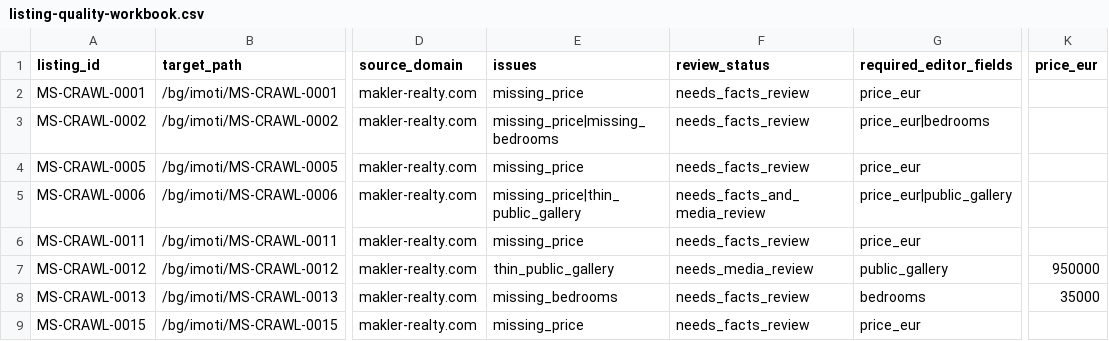
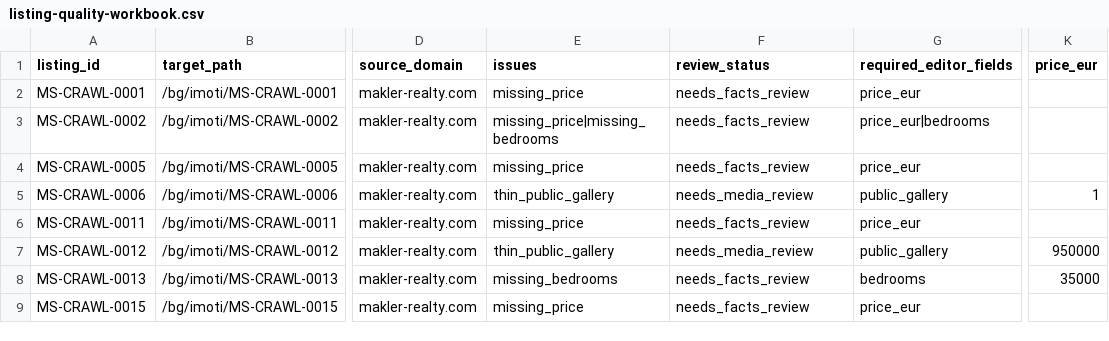
Before and after one commit to ms-realty/ms-realty, a CSV file: production/data/listing-quality-workbook.csv, drawn as a sheet; only a part is shown, gaps mark what is left out; the diff covers the shown part only; the diff names each change by its address in the sheet, - before the commit and + after, or states it on an @@ line.

Commit message:
Apply reviewed BG listing facts

```diff
--- a/production/data/listing-quality-workbook.csv
+++ b/production/data/listing-quality-workbook.csv
-E5 (issues): missing_price|thin_public_gallery
+E5 (issues): thin_public_gallery
-F5 (review_status): needs_facts_and_media_review
+F5 (review_status): needs_media_review
-G5 (required_editor_fields): price_eur|public_gallery
+G5 (required_editor_fields): public_gallery
-K5 (price_eur): (empty)
+K5 (price_eur): 1
```
Also changed, not shown: 4 removed rows and 3 edited cells elsewhere in this file, 15 other files.
